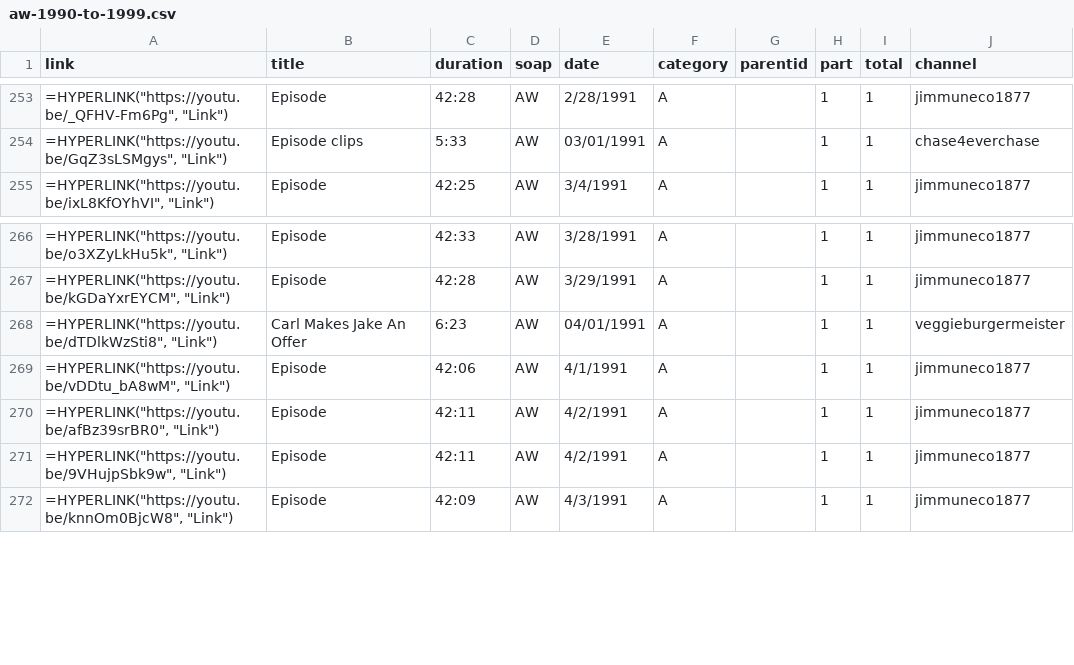
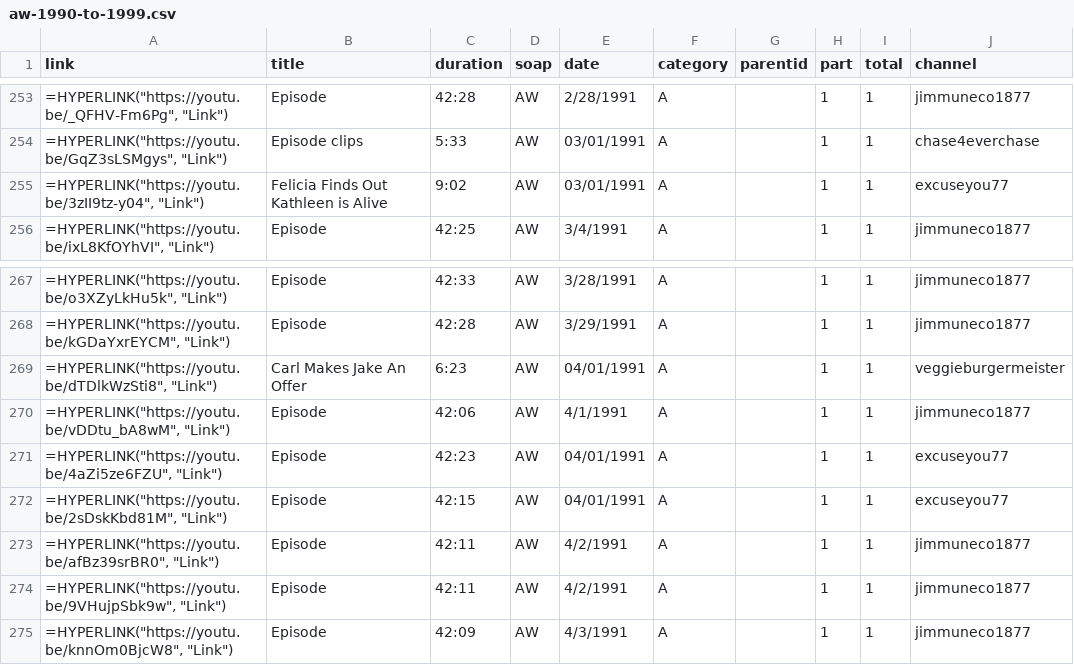
Before and after one commit to HamiltonBernique/SoapJack, a CSV file: AW/aw-1990-to-1999.csv, drawn as a sheet; only a part is shown, gaps mark what is left out.

Commit message:
new soaps

```diff
--- a/AW/aw-1990-to-1999.csv
+++ b/AW/aw-1990-to-1999.csv
@@ -254,2 +254,3 @@ link,title,duration,soap,date,category,parentid,part,total,channel
 "=HYPERLINK(""https://youtu.be/GqZ3sLSMgys"", ""Link"")",Episode clips,5:33,AW,03/01/1991,A,,1,1,chase4everchase
+"=HYPERLINK(""https://youtu.be/3zII9tz-y04"", ""Link"")",Felicia Finds Out Kathleen is Alive,9:02,AW,03/01/1991,A,,1,1,excuseyou77
 "=HYPERLINK(""https://youtu.be/ixL8KfOYhVI"", ""Link"")",Episode,42:25,AW,3/4/1991,A,,1,1,jimmuneco1877
@@ -269,2 +270,4 @@ link,title,duration,soap,date,category,parentid,part,total,channel
 "=HYPERLINK(""https://youtu.be/vDDtu_bA8wM"", ""Link"")",Episode,42:06,AW,4/1/1991,A,,1,1,jimmuneco1877
+"=HYPERLINK(""https://youtu.be/4aZi5ze6FZU"", ""Link"")",Episode,42:23,AW,04/01/1991,A,,1,1,excuseyou77
+"=HYPERLINK(""https://youtu.be/2sDskKbd81M"", ""Link"")",Episode,42:15,AW,04/01/1991,A,,1,1,excuseyou77
 "=HYPERLINK(""https://youtu.be/afBz39srBR0"", ""Link"")",Episode,42:11,AW,4/2/1991,A,,1,1,jimmuneco1877
```
Also changed, not shown: AW/aw-1980-to-1989.csv, YR/yr-1979-and-earlier.csv, 3 other files.
